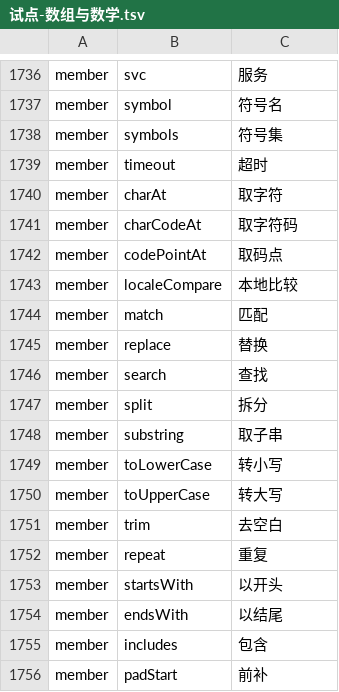
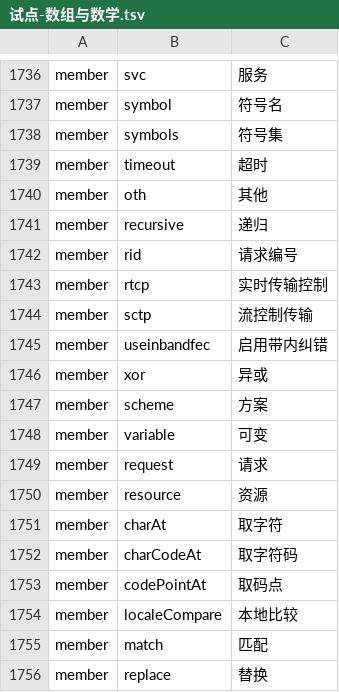
Before and after one commit to YoloLogic/ChineseTypeScript, a TSV file: stdlib/试点-数组与数学.tsv, drawn as a sheet; only a part is shown, gaps mark what is left out; the shorter side is filled out with more unchanged rows; the diff names each change by its address in the sheet, - before the commit and + after, or states it on an @@ line.

Commit message:
标准库汉化：译名 1759→1770（长期任务续跑）：其他/递归/请求编号/实时传输控制/流控制传输/启用带内纠错/异或/方案/可变/请求/资源。use→使用 移出：DisposableStack.use 的类型引用了 lib.esnext.disposable 的 Disposable，在窄 lib 集合下 TS2304（英文用法同样会），已登记该类问题；接口块 1254→1257；README 同步 1770；判定 12/12

```diff
--- a/stdlib/试点-数组与数学.tsv
+++ b/stdlib/试点-数组与数学.tsv
+row 1740: member | oth | 其他
+row 1741: member | recursive | 递归
+row 1742: member | rid | 请求编号
+row 1743: member | rtcp | 实时传输控制
+row 1744: member | sctp | 流控制传输
+row 1745: member | useinbandfec | 启用带内纠错
+row 1746: member | xor | 异或
+row 1747: member | scheme | 方案
+row 1748: member | variable | 可变
+row 1749: member | request | 请求
+row 1750: member | resource | 资源
```
Also changed, not shown: 3 other files.
